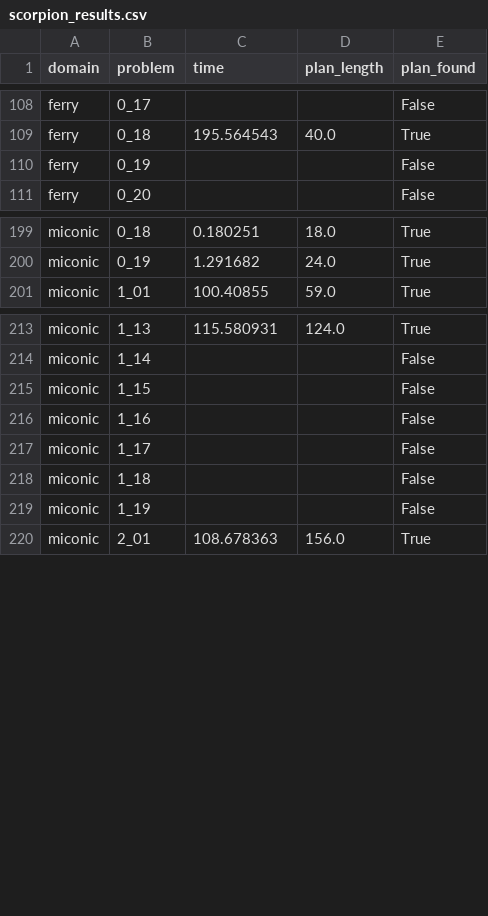
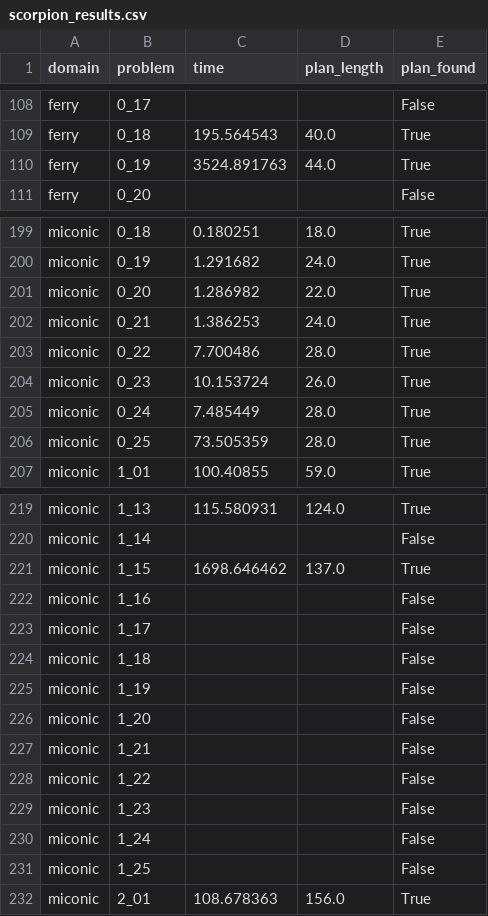
Before and after one commit to GustikS/learning2plan, a CSV file: results/scorpion_results.csv, drawn as a sheet; only a part is shown, gaps mark what is left out; the diff covers the shown part only.

```diff
--- a/results/scorpion_results.csv
+++ b/results/scorpion_results.csv
@@ -109,3 +109,3 @@ ferry,0_17,,,False
 ferry,0_18,195.564543,40.0,True
-ferry,0_19,,,False
+ferry,0_19,3524.891763,44.0,True
 ferry,0_20,,,False
@@ -200,2 +200,8 @@ miconic,0_18,0.180251,18.0,True
 miconic,0_19,1.291682,24.0,True
+miconic,0_20,1.286982,22.0,True
+miconic,0_21,1.386253,24.0,True
+miconic,0_22,7.700486,28.0,True
+miconic,0_23,10.153724,26.0,True
+miconic,0_24,7.485449,28.0,True
+miconic,0_25,73.505359,28.0,True
 miconic,1_01,100.40855,59.0,True
@@ -214,3 +220,3 @@ miconic,1_13,115.580931,124.0,True
 miconic,1_14,,,False
-miconic,1_15,,,False
+miconic,1_15,1698.646462,137.0,True
 miconic,1_16,,,False
@@ -219,2 +225,8 @@ miconic,1_18,,,False
 miconic,1_19,,,False
+miconic,1_20,,,False
+miconic,1_21,,,False
+miconic,1_22,,,False
+miconic,1_23,,,False
+miconic,1_24,,,False
+miconic,1_25,,,False
 miconic,2_01,108.678363,156.0,True
```
Also changed, not shown: 6 added rows elsewhere in this file, results/baseline_results.csv, 2 other files.
